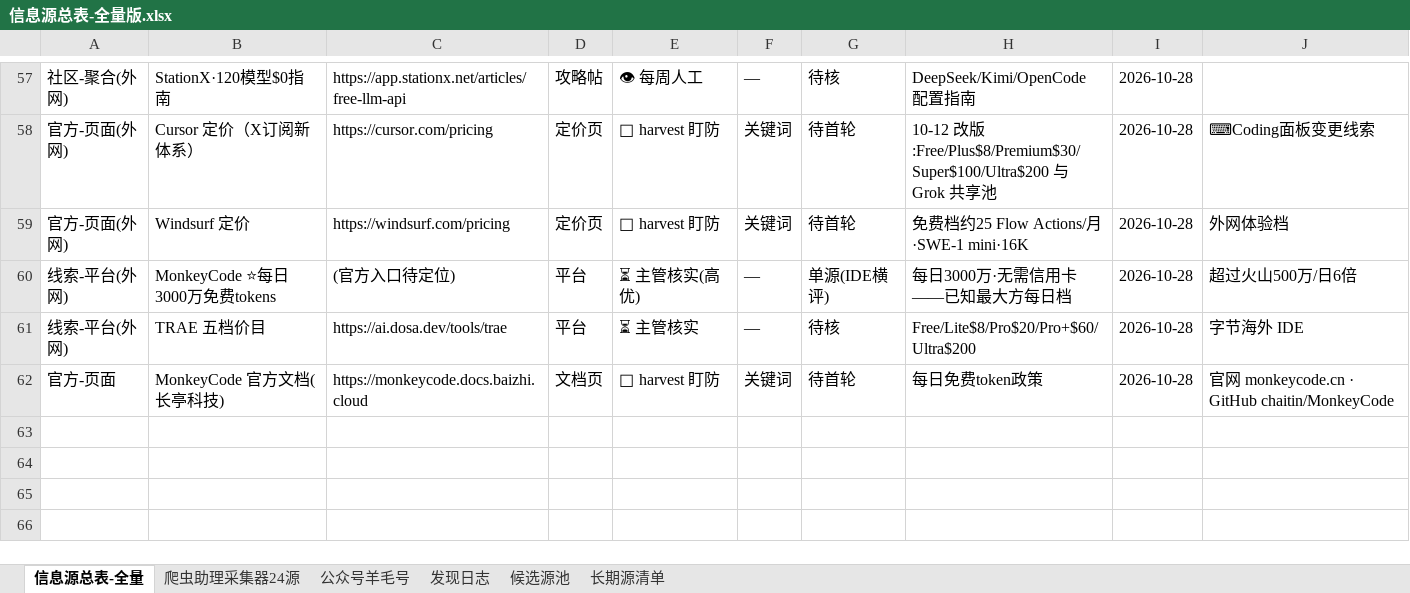
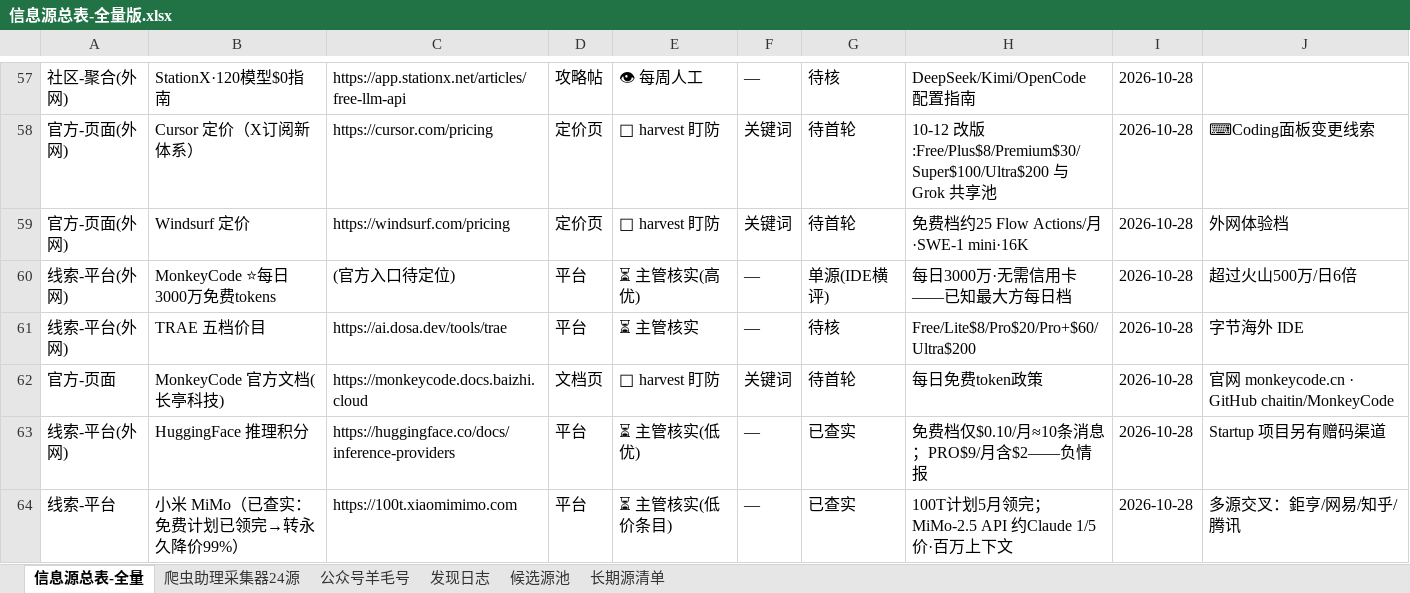
Before and after one commit to KJAI123/tokenmost, an Excel workbook: data-research/信息源总表-全量版.xlsx, sheet 信息源总表-全量, drawn as a sheet; only a part is shown, gaps mark what is left out; values as stored, in another font and other column widths than the file's, no borders; the diff names each change by its address in the sheet, - before the commit and + after, or states it on an @@ line.

```diff
--- a/data-research/信息源总表-全量版.xlsx (sheet 信息源总表-全量)
+++ b/data-research/信息源总表-全量版.xlsx (sheet 信息源总表-全量)
+row 63: 线索-平台(外网) | HuggingFace 推理积分 | https://huggingface.co/docs/inference-providers | 平台 | ⏳ 主管核实(低优) | — | 已查实 | 免费档仅$0.10/月≈10条消息；PRO$9/月含$2——负情报 | 2026-10-28 | Startup 项目另有赠码渠道
+row 64: 线索-平台 | 小米 MiMo（已查实：免费计划已领完→转永久降价99%） | https://100t.xiaomimimo.com | 平台 | ⏳ 主管核实(低价条目) | — | 已查实 | 100T计划5月领完；MiMo-2.5 API 约Claude 1/5价·百万上下文 | 2026-10-28 | 多源交叉：鉅亨/网易/知乎/腾讯
```
Also changed, not shown: sheet 候选源池, sheet 发现日志, 12 other files.
